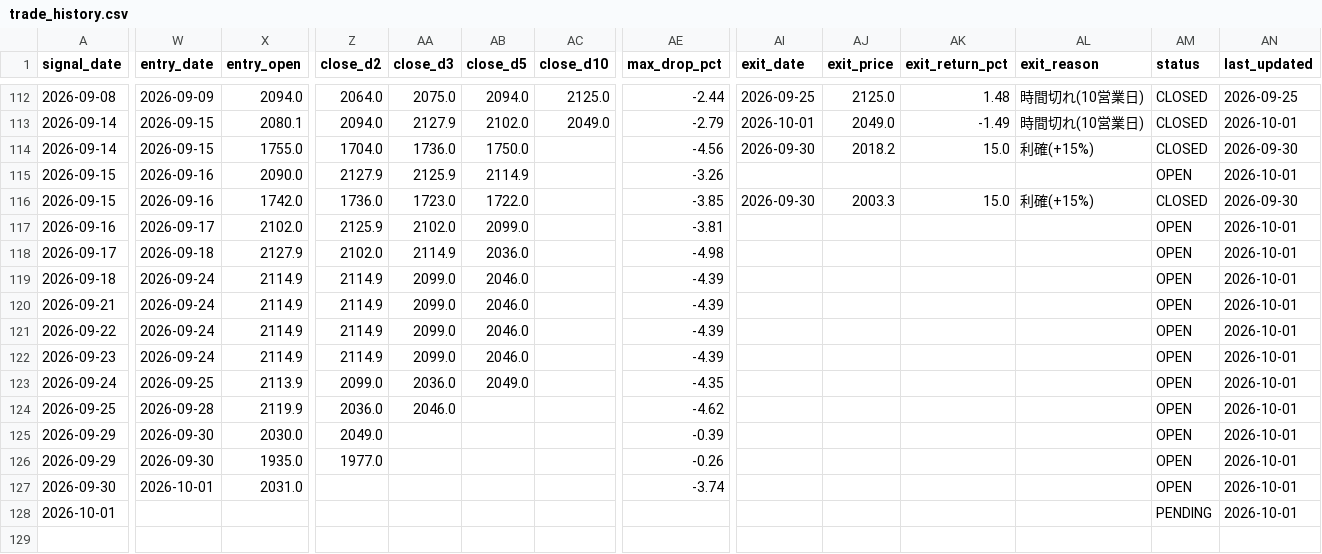
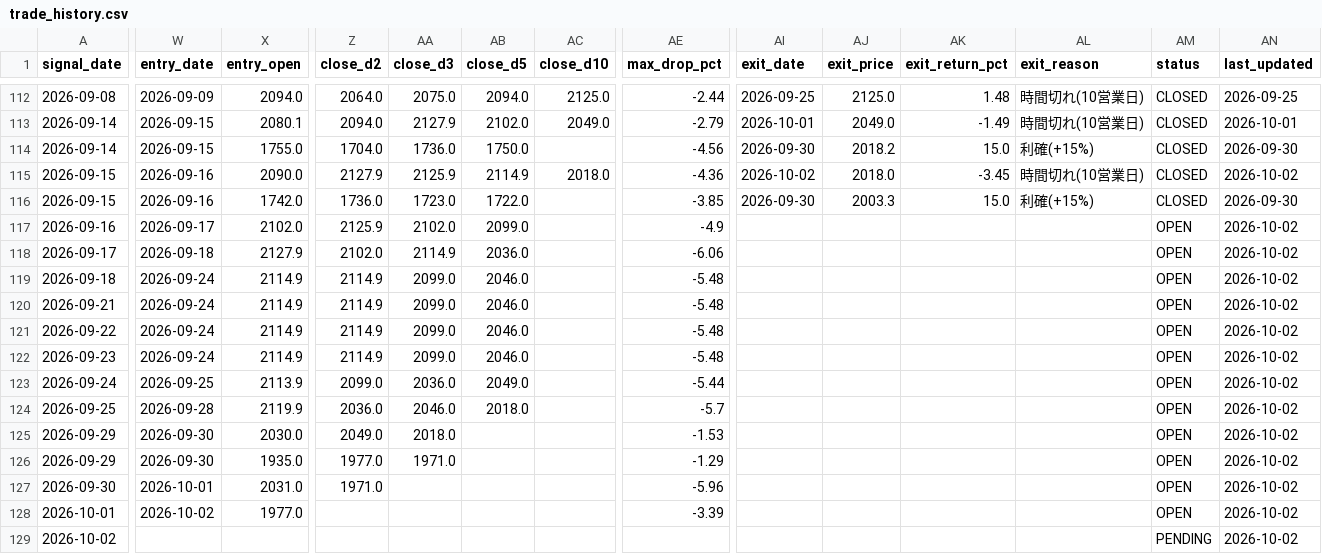
Before and after one commit to MANDAI0571/stock-news-monitor, a CSV file: data/trade_history.csv, drawn as a sheet; only a part is shown, gaps mark what is left out; rows hold the shown columns only; the diff covers the shown part only; the diff names each change by its address in the sheet, - before the commit and + after, or states it on an @@ line.

```diff
--- a/data/trade_history.csv
+++ b/data/trade_history.csv
-AC115 (close_d10): (empty)
+AC115 (close_d10): 2018.0
-AE115 (max_drop_pct): -3.26
+AE115 (max_drop_pct): -4.36
-AI115 (exit_date): (empty)
+AI115 (exit_date): 2026-10-02
-AJ115 (exit_price): (empty)
+AJ115 (exit_price): 2018.0
-AK115 (exit_return_pct): (empty)
+AK115 (exit_return_pct): -3.45
-AL115 (exit_reason): (empty)
+AL115 (exit_reason): 時間切れ(10営業日)
-AM115 (status): OPEN
+AM115 (status): CLOSED
-AN115 (last_updated): 2026-10-01
+AN115 (last_updated): 2026-10-02
-AE117 (max_drop_pct): -3.81
+AE117 (max_drop_pct): -4.9
-AN117:AN128 (last_updated): 2026-10-01
+AN117:AN128 (last_updated): 2026-10-02
-AE118 (max_drop_pct): -4.98
+AE118 (max_drop_pct): -6.06
-AE119:AE122 (max_drop_pct): -4.39
+AE119:AE122 (max_drop_pct): -5.48
-AE123 (max_drop_pct): -4.35
+AE123 (max_drop_pct): -5.44
-AB124 (close_d5): (empty)
+AB124 (close_d5): 2018.0
-AE124 (max_drop_pct): -4.62
+AE124 (max_drop_pct): -5.7
-AA125 (close_d3): (empty)
+AA125 (close_d3): 2018.0
-AE125 (max_drop_pct): -0.39
+AE125 (max_drop_pct): -1.53
-AA126 (close_d3): (empty)
+AA126 (close_d3): 1971.0
-AE126 (max_drop_pct): -0.26
+AE126 (max_drop_pct): -1.29
-Z127 (close_d2): (empty)
+Z127 (close_d2): 1971.0
-AE127 (max_drop_pct): -3.74
+AE127 (max_drop_pct): -5.96
-W128 (entry_date): (empty)
+W128 (entry_date): 2026-10-02
-X128 (entry_open): (empty)
+X128 (entry_open): 1977.0
-AE128 (max_drop_pct): (empty)
+AE128 (max_drop_pct): -3.39
-AM128 (status): PENDING
+AM128 (status): OPEN
+row 129: 2026-10-02 |  |  |  |  |  |  |  |  |  |  |  | PENDING | 2026-10-02
```
Also changed, not shown: 4 edited cells elsewhere in this file, 1 other file.
